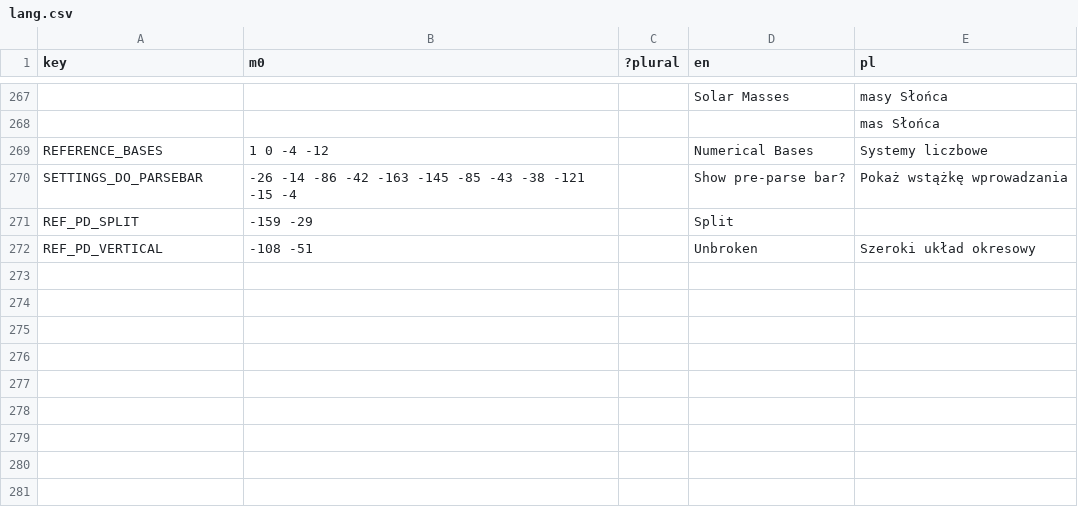
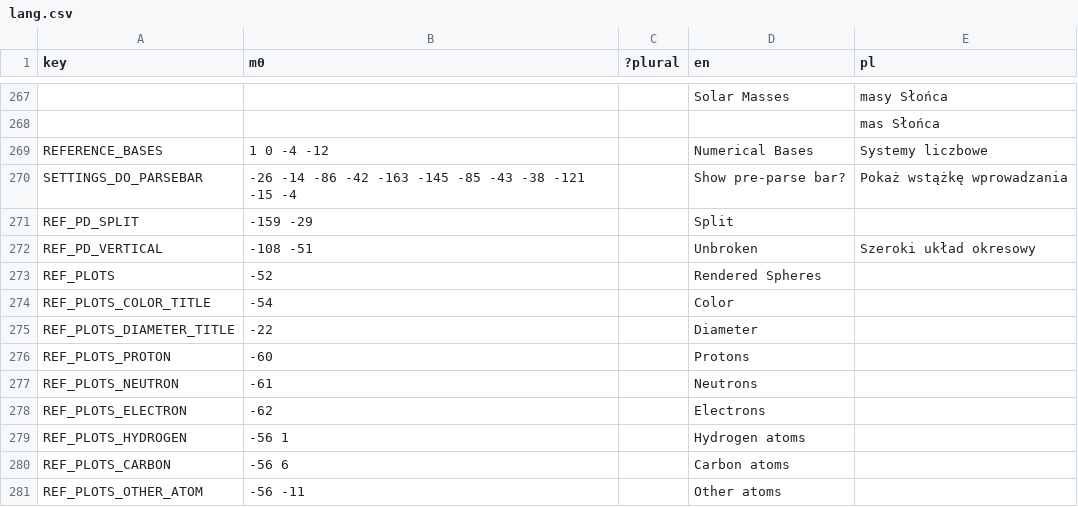
Before and after one commit to A5TR0spud/dscr_asterclient, a CSV file: Localization/lang.csv, drawn as a sheet; only a part is shown, gaps mark what is left out; the diff names each change by its address in the sheet, - before the commit and + after, or states it on an @@ line.

Commit message:
m0 p,e,n,H,C,other table for balls

```diff
--- a/Localization/lang.csv
+++ b/Localization/lang.csv
+row 273: REF_PLOTS | -52 |  | Rendered Spheres
+row 274: REF_PLOTS_COLOR_TITLE | -54 |  | Color
+row 275: REF_PLOTS_DIAMETER_TITLE | -22 |  | Diameter
+row 276: REF_PLOTS_PROTON | -60 |  | Protons
+row 277: REF_PLOTS_NEUTRON | -61 |  | Neutrons
+row 278: REF_PLOTS_ELECTRON | -62 |  | Electrons
+row 279: REF_PLOTS_HYDROGEN | -56 1 |  | Hydrogen atoms
+row 280: REF_PLOTS_CARBON | -56 6 |  | Carbon atoms
+row 281: REF_PLOTS_OTHER_ATOM | -56 -11 |  | Other atoms
```
Also changed, not shown: 7 other files.
